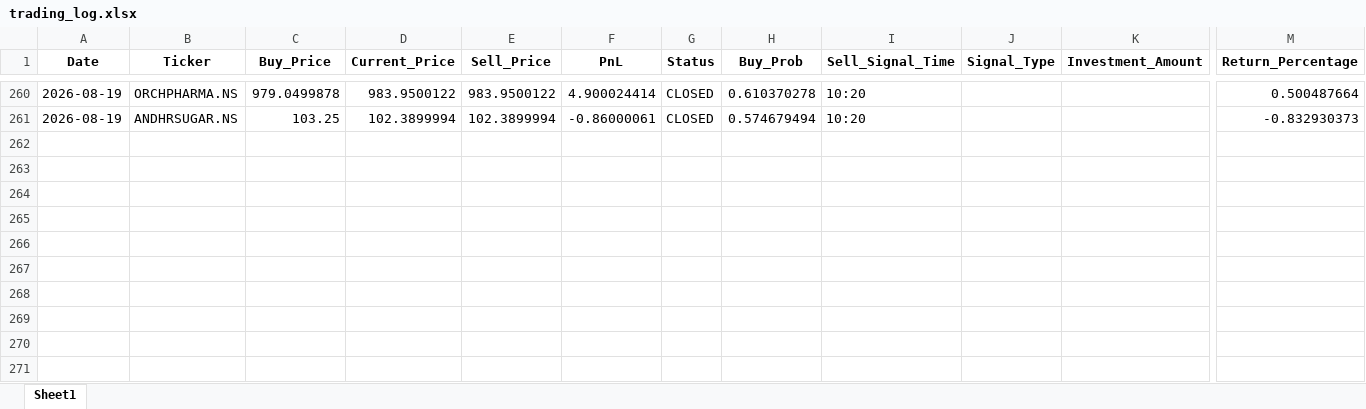
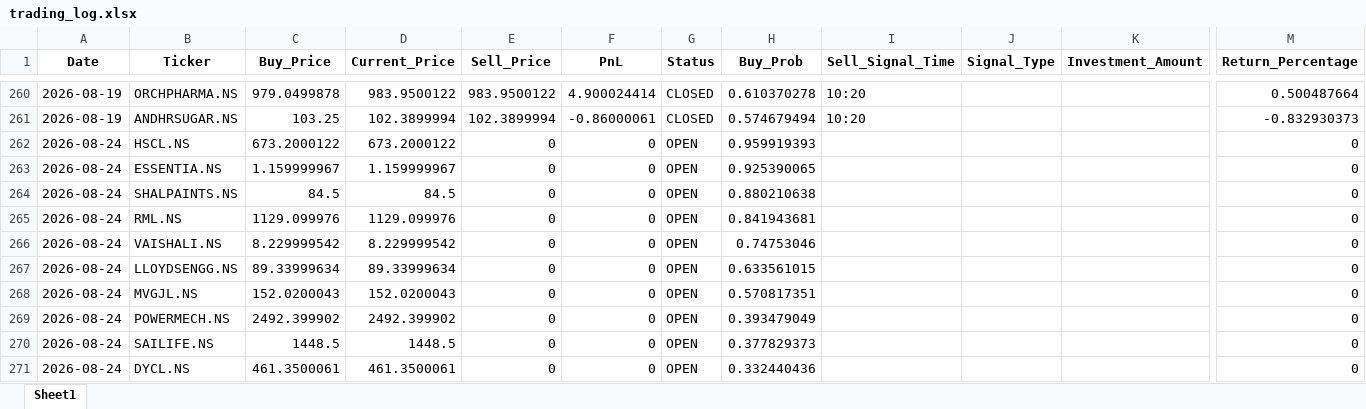
Before and after one commit to Hanuman16/PythonApplicationForDailyRun, an Excel workbook: trading_log.xlsx, sheet Sheet1, drawn as a sheet; only a part is shown, gaps mark what is left out; values as stored, in another font and other column widths than the file's, no borders; rows hold the shown columns only; the diff names each change by its address in the sheet, - before the commit and + after, or states it on an @@ line.

```diff
--- a/trading_log.xlsx (sheet Sheet1)
+++ b/trading_log.xlsx (sheet Sheet1)
+row 262: 2026-08-24 | HSCL.NS | 673.2000122 | 673.2000122 | 0 | 0 | OPEN | 0.959919393 |  |  |  | 0
+row 263: 2026-08-24 | ESSENTIA.NS | 1.159999967 | 1.159999967 | 0 | 0 | OPEN | 0.925390065 |  |  |  | 0
+row 264: 2026-08-24 | SHALPAINTS.NS | 84.5 | 84.5 | 0 | 0 | OPEN | 0.880210638 |  |  |  | 0
+row 265: 2026-08-24 | RML.NS | 1129.099976 | 1129.099976 | 0 | 0 | OPEN | 0.841943681 |  |  |  | 0
+row 266: 2026-08-24 | VAISHALI.NS | 8.229999542 | 8.229999542 | 0 | 0 | OPEN | 0.74753046 |  |  |  | 0
+row 267: 2026-08-24 | LLOYDSENGG.NS | 89.33999634 | 89.33999634 | 0 | 0 | OPEN | 0.633561015 |  |  |  | 0
+row 268: 2026-08-24 | MVGJL.NS | 152.0200043 | 152.0200043 | 0 | 0 | OPEN | 0.570817351 |  |  |  | 0
+row 269: 2026-08-24 | POWERMECH.NS | 2492.399902 | 2492.399902 | 0 | 0 | OPEN | 0.393479049 |  |  |  | 0
+row 270: 2026-08-24 | SAILIFE.NS | 1448.5 | 1448.5 | 0 | 0 | OPEN | 0.377829373 |  |  |  | 0
+row 271: 2026-08-24 | DYCL.NS | 461.3500061 | 461.3500061 | 0 | 0 | OPEN | 0.332440436 |  |  |  | 0
```
